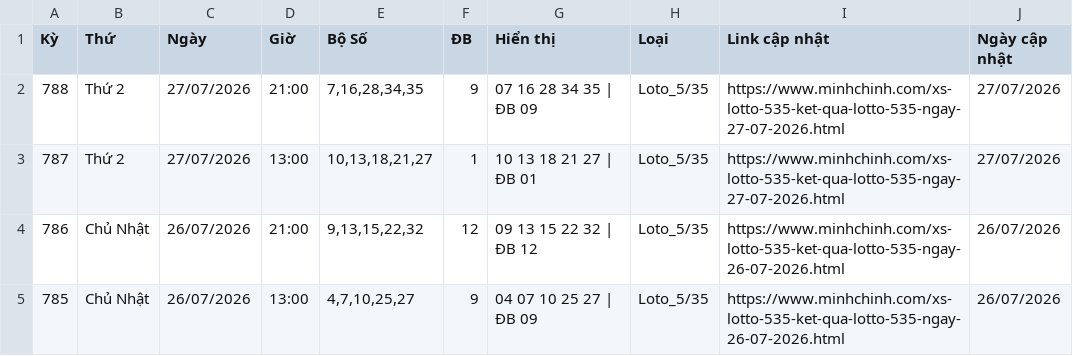
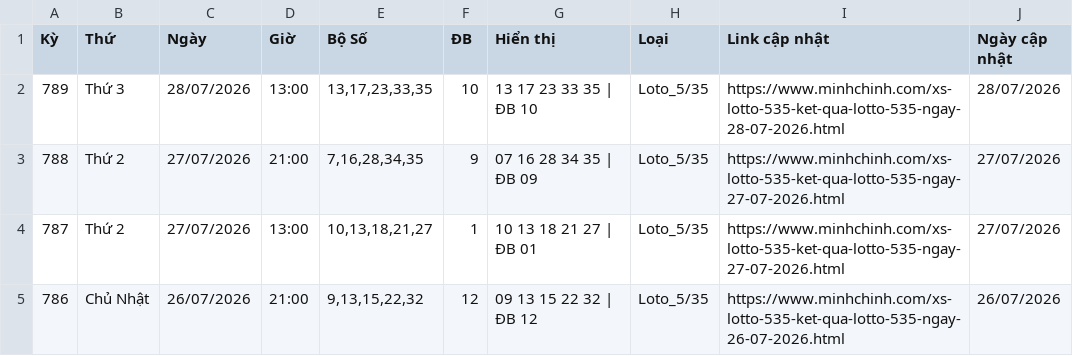
Before and after one commit to LuongTanDat/VietlotFast, a CSV file: data/canonical/loto_5_35_all_day.csv, drawn as a sheet; only a part is shown; the shorter side is filled out with more unchanged rows.

```diff
--- a/data/canonical/loto_5_35_all_day.csv
+++ b/data/canonical/loto_5_35_all_day.csv
@@ -1,2 +1,3 @@
 Kỳ,Thứ,Ngày,Giờ,Bộ Số,ĐB,Hiển thị,Loại,Link cập nhật,Ngày cập nhật
+789,Thứ 3,28/07/2026,13:00,"13,17,23,33,35",10,13 17 23 33 35 | ĐB 10,Loto_5/35,https://www.minhchinh.com/xs-lotto-535-ket-qua-lotto-535-ngay-28-07-2026.html,28/07/2026
 788,Thứ 2,27/07/2026,21:00,"7,16,28,34,35",9,07 16 28 34 35 | ĐB 09,Loto_5/35,https://www.minhchinh.com/xs-lotto-535-ket-qua-lotto-535-ngay-27-07-2026.html,27/07/2026
```
Also changed, not shown: data/canonical/max_3d_pro_all_day.csv, data/canonical/power_6_55_all_day.csv, 26 other files.
